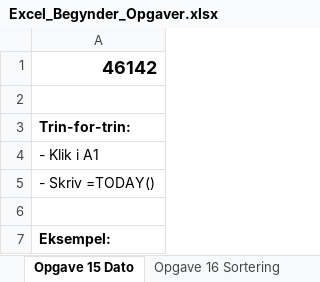
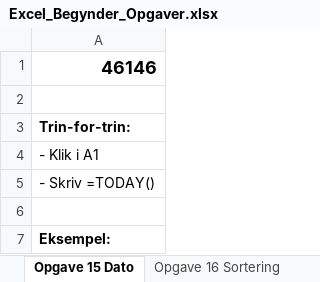
Before and after one commit to lichtgestalter/AspIT_Python, an Excel workbook: 95_Excel/Excel_Begynder_Opgaver.xlsx, sheet Opgave 15 Dato, drawn as a sheet; values as stored, in another font and other column widths than the file's, no borders; the diff names each change by its address in the sheet, - before the commit and + after, or states it on an @@ line.

```diff
--- a/95_Excel/Excel_Begynder_Opgaver.xlsx (sheet Opgave 15 Dato)
+++ b/95_Excel/Excel_Begynder_Opgaver.xlsx (sheet Opgave 15 Dato)
-A1: 46142
+A1: 46146
```
Also changed, not shown: other sheet tabs, charts or pictures, 2 other files.
